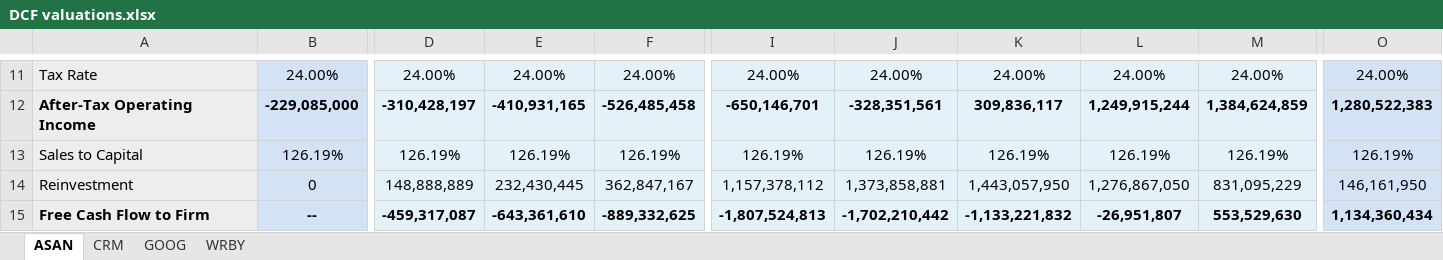
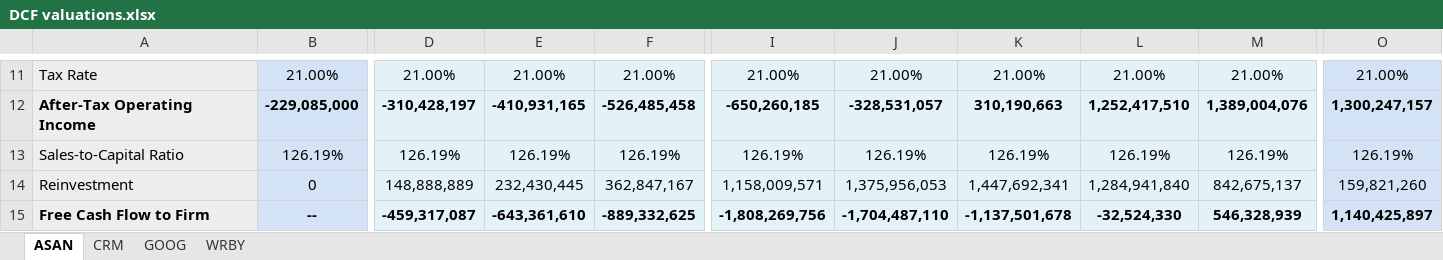
Before and after one commit to theorangetree/valuation, an Excel workbook: DCF valuations.xlsx, sheet ASAN, drawn as a sheet; only a part is shown, gaps mark what is left out; values as stored, in another font and other column widths than the file's, no borders; the diff covers the shown part only; the diff names each change by its address in the sheet, - before the commit and + after, or states it on an @@ line.

```diff
--- a/DCF valuations.xlsx (sheet ASAN)
+++ b/DCF valuations.xlsx (sheet ASAN)
-B11: 24.00%
+B11: 21.00%
-D11: 24.00%
+D11: 21.00%
-E11: 24.00%
+E11: 21.00%
-F11: 24.00%
+F11: 21.00%
-I11: 24.00%
+I11: 21.00%
-J11: 24.00%
+J11: 21.00%
-K11: 24.00%
+K11: 21.00%
-L11: 24.00%
+L11: 21.00%
-M11: 24.00%
+M11: 21.00%
-O11: 24.00%
+O11: 21.00%
-I12: -650,146,701
+I12: -650,260,185
-J12: -328,351,561
+J12: -328,531,057
-K12: 309,836,117
+K12: 310,190,663
-L12: 1,249,915,244
+L12: 1,252,417,510
-M12: 1,384,624,859
+M12: 1,389,004,076
-O12: 1,280,522,383
+O12: 1,300,247,157
-A13: Sales to Capital
+A13: Sales-to-Capital Ratio
-I14: 1,157,378,112
+I14: 1,158,009,571
-J14: 1,373,858,881
+J14: 1,375,956,053
-K14: 1,443,057,950
+K14: 1,447,692,341
-L14: 1,276,867,050
+L14: 1,284,941,840
-M14: 831,095,229
+M14: 842,675,137
-O14: 146,161,950
+O14: 159,821,260
-I15: -1,807,524,813
+I15: -1,808,269,756
-J15: -1,702,210,442
+J15: -1,704,487,110
-K15: -1,133,221,832
+K15: -1,137,501,678
-L15: -26,951,807
+L15: -32,524,330
-M15: 553,529,630
+M15: 546,328,939
-O15: 1,134,360,434
+O15: 1,140,425,897
```
Also changed, not shown: 67 edited cells elsewhere in this sheet, sheet WRBY, sheet GOOG, sheet CRM, 3 other files.
